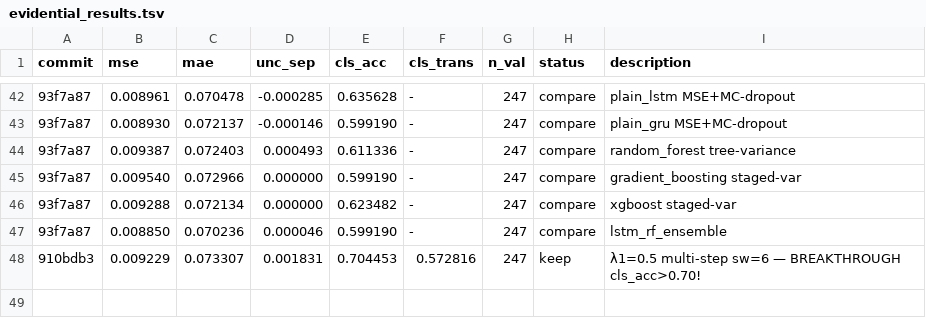
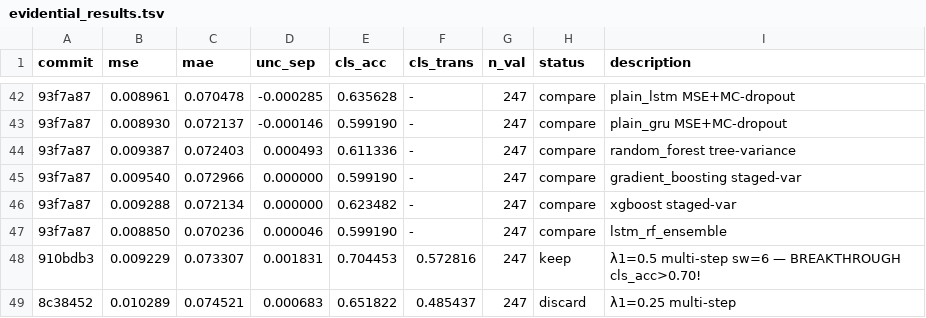
Before and after one commit to jayscpu/autosearch, a TSV file: evidential/evidential_results.tsv, drawn as a sheet; only a part is shown, gaps mark what is left out; the diff names each change by its address in the sheet, - before the commit and + after, or states it on an @@ line.

Commit message:
exp 51: λ1=0.25 — cls_acc=0.652 [discard]

```diff
--- a/evidential/evidential_results.tsv
+++ b/evidential/evidential_results.tsv
+row 49: 8c38452 | 0.010289 | 0.074521 | 0.000683 | 0.651822 | 0.485437 | 247 | discard | λ1=0.25 multi-step
```
